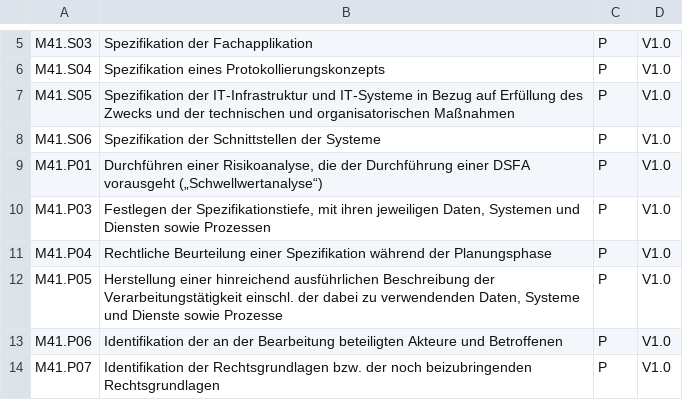
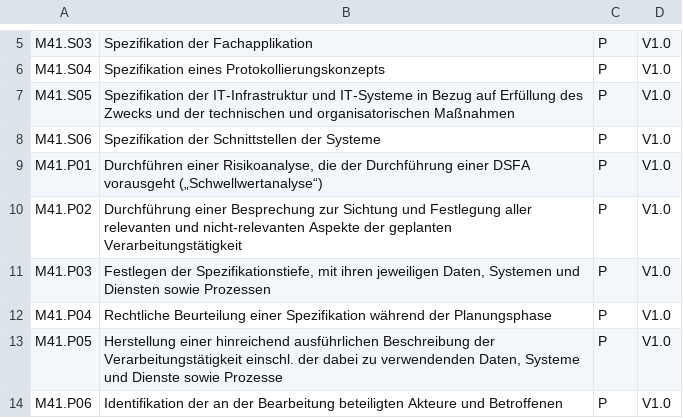
Before and after one commit to datenschutzmodell/bausteine, a CSV file: baustein_41/massnahmen_41.csv, drawn as a sheet; only a part is shown, gaps mark what is left out; the shorter side is filled out with more unchanged rows.

Commit message:
Update massnahmen_41.csv
added missing p02.

```diff
--- a/baustein_41/massnahmen_41.csv
+++ b/baustein_41/massnahmen_41.csv
@@ -9,2 +9,3 @@ M41.S06,Spezifikation der Schnittstellen der Systeme,P,V1.0
 M41.P01,"Durchführen einer Risikoanalyse, die der Durchführung einer DSFA vorausgeht („Schwellwertanalyse“)",P,V1.0
+M41.P02, "Durchführung einer Besprechung zur Sichtung und Festlegung aller relevanten und nicht-relevanten Aspekte der geplanten Verarbeitungstätigkeit",P,V1.0
 M41.P03,"Festlegen der Spezifikationstiefe, mit ihren jeweiligen Daten, Systemen und Diensten sowie Prozessen",P,V1.0
```
